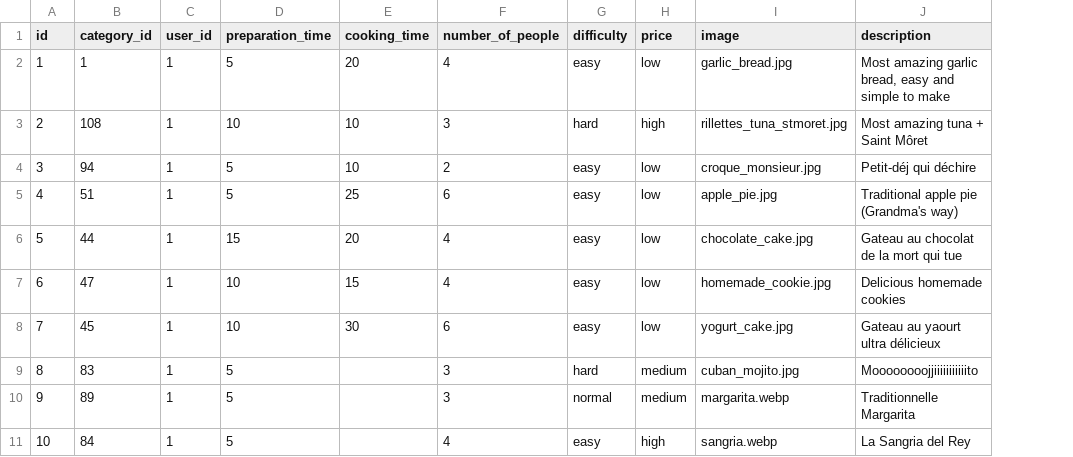
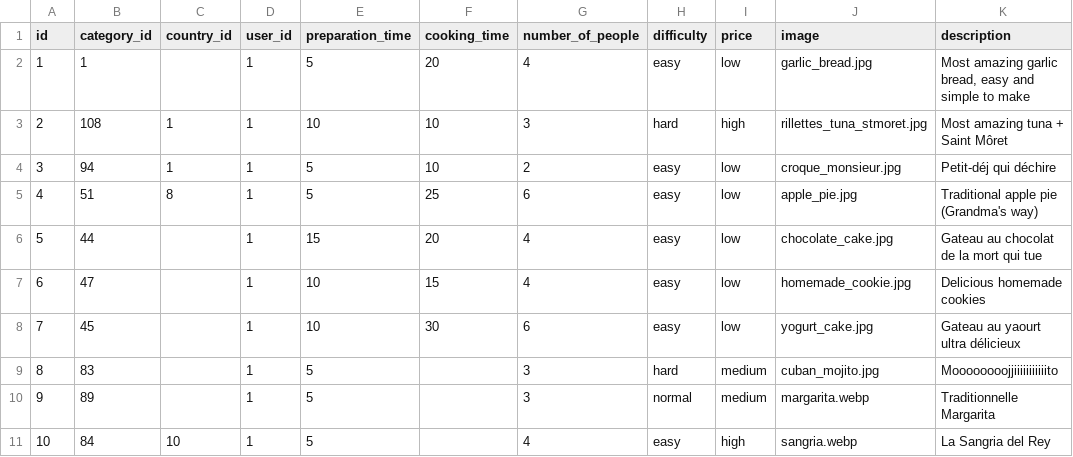
Before and after one commit to CyrielBastin/cooking_recipes, a CSV file: backend/db/starting_data/recipes.csv, drawn as a sheet; only a part is shown; the diff names each change by its address in the sheet, - before the commit and + after, or states it on an @@ line.

Commit message:
fix: recipe has only 1 country

```diff
--- a/backend/db/starting_data/recipes.csv
+++ b/backend/db/starting_data/recipes.csv
+column C (country_id), rows 3-11: 1 | 1 | 8 |  |  |  |  |  | 10
```
Also changed, not shown: 9 other files.
